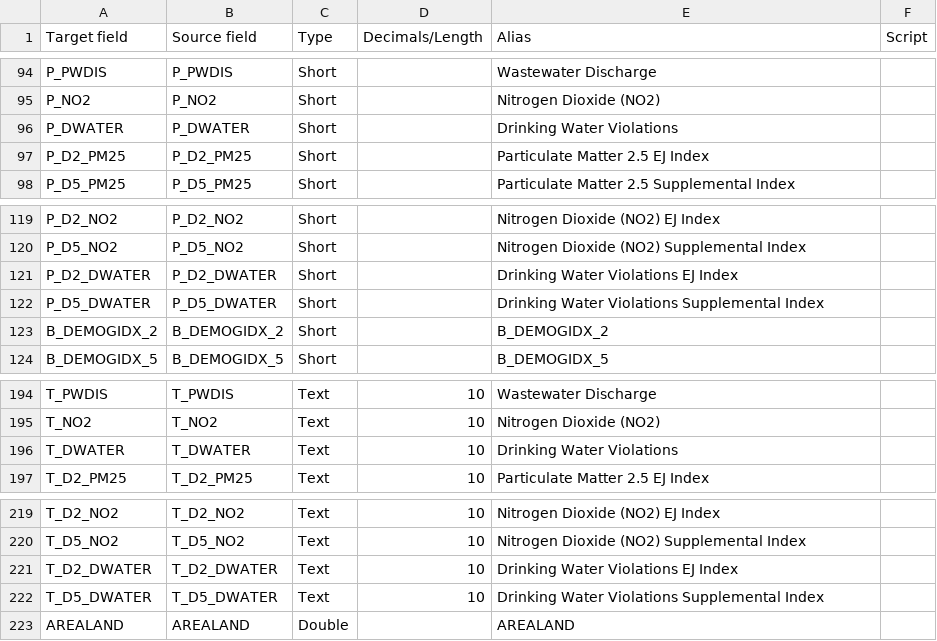
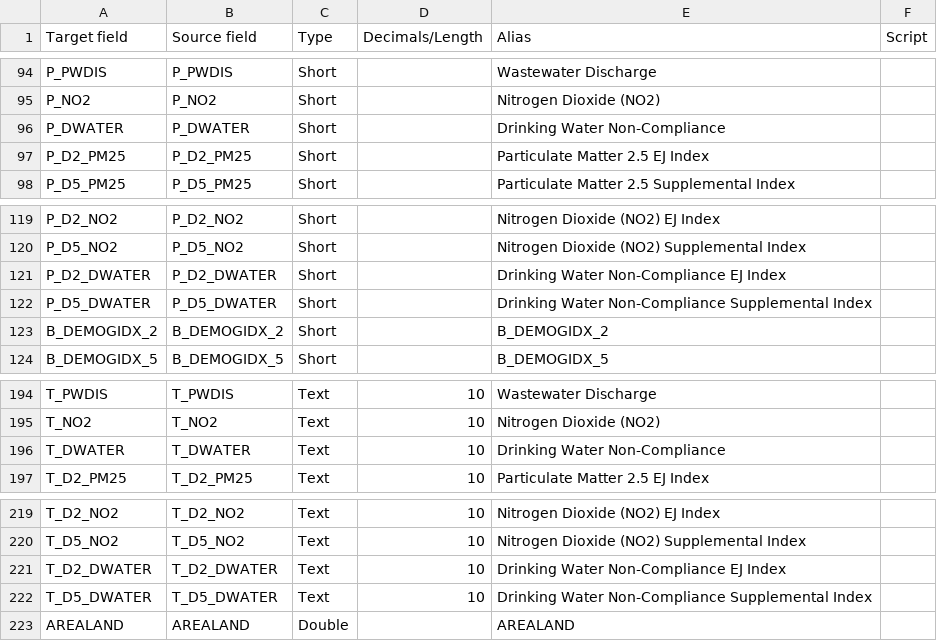
Before and after one commit to isabellakro/signature-work, a CSV file: ejscreen_schema.csv, drawn as a sheet; only a part is shown, gaps mark what is left out.

Commit message:
updates to water field name and alias

```diff
--- a/ejscreen_schema.csv
+++ b/ejscreen_schema.csv
@@ -95,3 +95,3 @@ P_PWDIS,P_PWDIS,Short,,Wastewater Discharge,
 P_NO2,P_NO2,Short,,Nitrogen Dioxide (NO2),
-P_DWATER,P_DWATER,Short,,Drinking Water Violations,
+P_DWATER,P_DWATER,Short,,Drinking Water Non-Compliance,
 P_D2_PM25,P_D2_PM25,Short,,Particulate Matter 2.5 EJ Index,
@@ -120,4 +120,4 @@ P_D2_NO2,P_D2_NO2,Short,,Nitrogen Dioxide (NO2) EJ Index,
 P_D5_NO2,P_D5_NO2,Short,,Nitrogen Dioxide (NO2) Supplemental Index,
-P_D2_DWATER,P_D2_DWATER,Short,,Drinking Water Violations EJ Index,
-P_D5_DWATER,P_D5_DWATER,Short,,Drinking Water Violations Supplemental Index,
+P_D2_DWATER,P_D2_DWATER,Short,,Drinking Water Non-Compliance EJ Index,
+P_D5_DWATER,P_D5_DWATER,Short,,Drinking Water Non-Compliance Supplemental Index,
 B_DEMOGIDX_2,B_DEMOGIDX_2,Short,,B_DEMOGIDX_2,
@@ -195,3 +195,3 @@ T_PWDIS,T_PWDIS,Text,10,Wastewater Discharge,
 T_NO2,T_NO2,Text,10,Nitrogen Dioxide (NO2),
-T_DWATER,T_DWATER,Text,10,Drinking Water Violations,
+T_DWATER,T_DWATER,Text,10,Drinking Water Non-Compliance,
 T_D2_PM25,T_D2_PM25,Text,10,Particulate Matter 2.5 EJ Index,
@@ -220,4 +220,4 @@ T_D2_NO2,T_D2_NO2,Text,10,Nitrogen Dioxide (NO2) EJ Index,
 T_D5_NO2,T_D5_NO2,Text,10,Nitrogen Dioxide (NO2) Supplemental Index,
-T_D2_DWATER,T_D2_DWATER,Text,10,Drinking Water Violations EJ Index,
-T_D5_DWATER,T_D5_DWATER,Text,10,Drinking Water Violations Supplemental Index,
+T_D2_DWATER,T_D2_DWATER,Text,10,Drinking Water Non-Compliance EJ Index,
+T_D5_DWATER,T_D5_DWATER,Text,10,Drinking Water Non-Compliance Supplemental Index,
 AREALAND,AREALAND,Double,,AREALAND,
```
Also changed, not shown: 3 other files.
